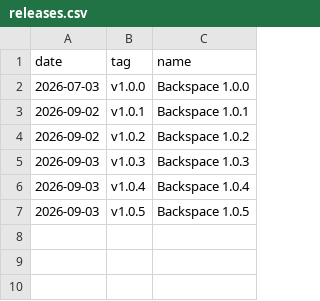
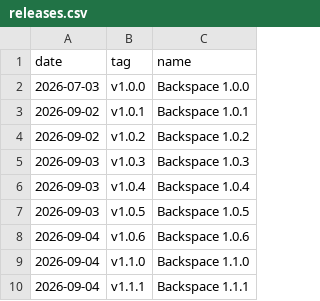
Before and after one commit to TheZwiss/backspace, a CSV file: releases.csv, drawn as a sheet.

```diff
--- a/releases.csv
+++ b/releases.csv
@@ -7 +7,4 @@ date,tag,name
 2026-09-03,v1.0.5,Backspace 1.0.5
+2026-09-04,v1.0.6,Backspace 1.0.6
+2026-09-04,v1.1.0,Backspace 1.1.0
+2026-09-04,v1.1.1,Backspace 1.1.1
```
Also changed, not shown: forks.csv, stars.csv, 8 other files.
